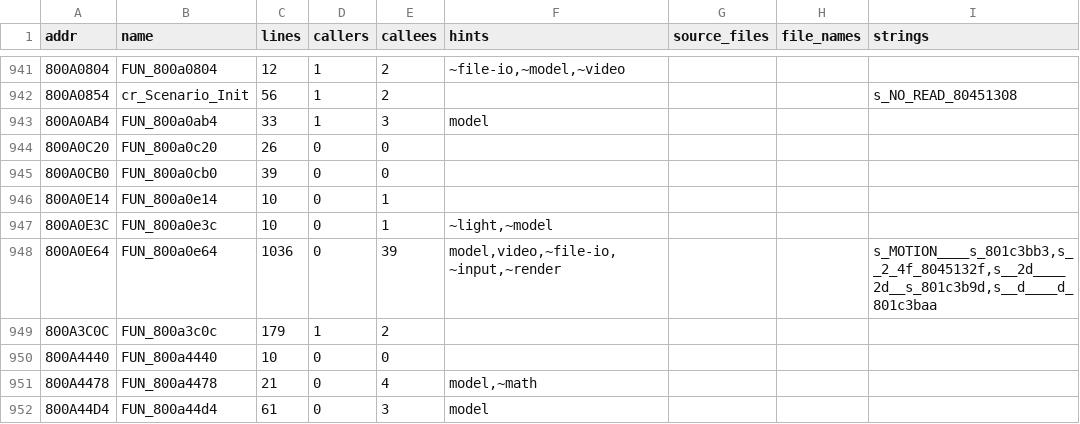
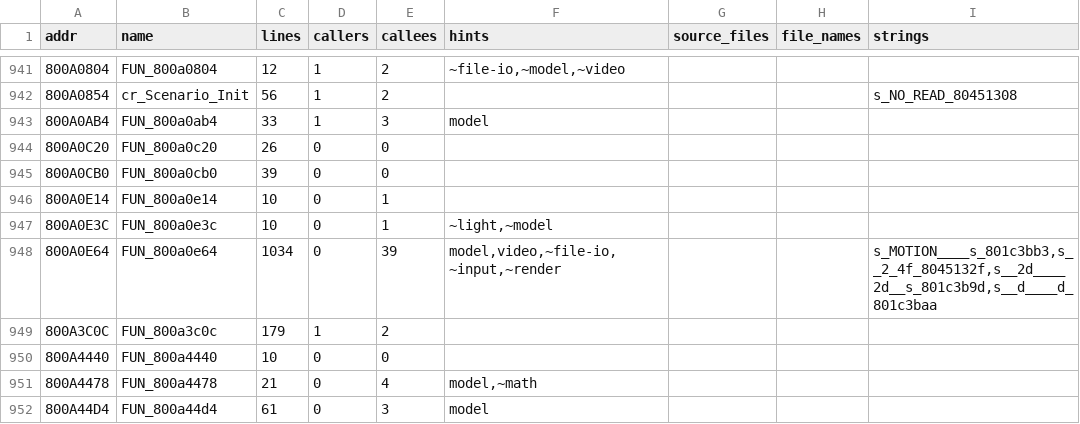
Before and after one commit to YourLocalDundee/custom-robo-decomp, a TSV file: symbols/game_map.tsv, drawn as a sheet; only a part is shown, gaps mark what is left out.

Commit message:
Owner block at the top of plan.md; WSL2 and antivirus speed-ups documented; stale Windows index refreshed
plan.md: "Owner: what needs you" (WSL done, one decision, waiting tests) and the
session's next steps, read first by a fresh session; line endings CRLF again.
docs/INSTALL.md "Speed": the Defender exclusions and the cr-linux setup with
measurements (a permuter compile 37 ms on Windows, 9 ms through wibo in WSL2).
The first fresh-clone Linux run passed every batch; its two differing files were
stale on Windows (index.db / game_map.tsv not rebuilt since Nov 2): rebuilt, now
byte-identical on both, checksums rewritten.

```diff
--- a/symbols/game_map.tsv
+++ b/symbols/game_map.tsv
@@ -947,3 +947,3 @@ addr	name	lines	callers	callees	hints	source_files	file_names	strings
 800A0E3C	FUN_800a0e3c	10	0	1	~light,~model			
-800A0E64	FUN_800a0e64	1036	0	39	model,video,~file-io,~input,~render			s_MOTION____s_801c3bb3,s__2_4f_8045132f,s__2d____2d__s_801c3b9d,s__d____d_801c3baa
+800A0E64	FUN_800a0e64	1034	0	39	model,video,~file-io,~input,~render			s_MOTION____s_801c3bb3,s__2_4f_8045132f,s__2d____2d__s_801c3b9d,s__d____d_801c3baa
 800A3C0C	FUN_800a3c0c	179	1	2				
```
Also changed, not shown: 6 other files.
